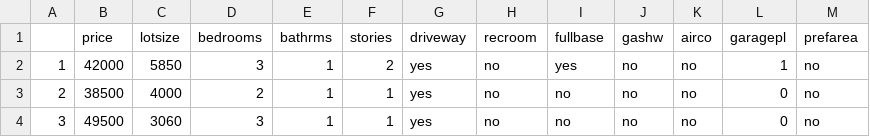
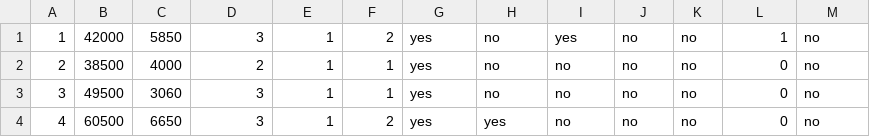
Before and after one commit to trahasch/strata-2016, a CSV file: data/housing/Housing.csv, drawn as a sheet; only a part is shown; the shorter side is filled out with more unchanged rows.

Commit message:
Edited Housing data

```diff
--- a/data/housing/Housing.csv
+++ b/data/housing/Housing.csv
@@ -1,2 +1 @@
-"","price","lotsize","bedrooms","bathrms","stories","driveway","recroom","fullbase","gashw","airco","garagepl","prefarea"
 "1",42000,5850,3,1,2,"yes","no","yes","no","no",1,"no"
```
